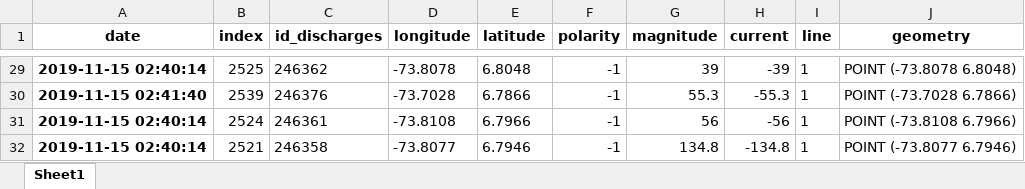
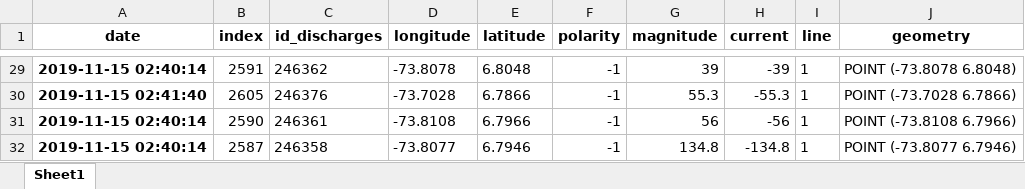
Before and after one commit to dizuluaga/EquipoRayo, an Excel workbook: ensayo_buscar.xlsx, sheet Sheet1, drawn as a sheet; only a part is shown, gaps mark what is left out; values as stored, in another font and other column widths than the file's, no borders; the diff covers the shown part only; the diff names each change by its address in the sheet, - before the commit and + after, or states it on an @@ line.

```diff
--- a/ensayo_buscar.xlsx (sheet Sheet1)
+++ b/ensayo_buscar.xlsx (sheet Sheet1)
-B29 (index): 2525
+B29 (index): 2591
-B30 (index): 2539
+B30 (index): 2605
-B31 (index): 2524
+B31 (index): 2590
-B32 (index): 2521
+B32 (index): 2587
```
Also changed, not shown: 27 edited cells elsewhere in this sheet, df_clustrs.xlsx, df_features.xlsx, 34 other files.
